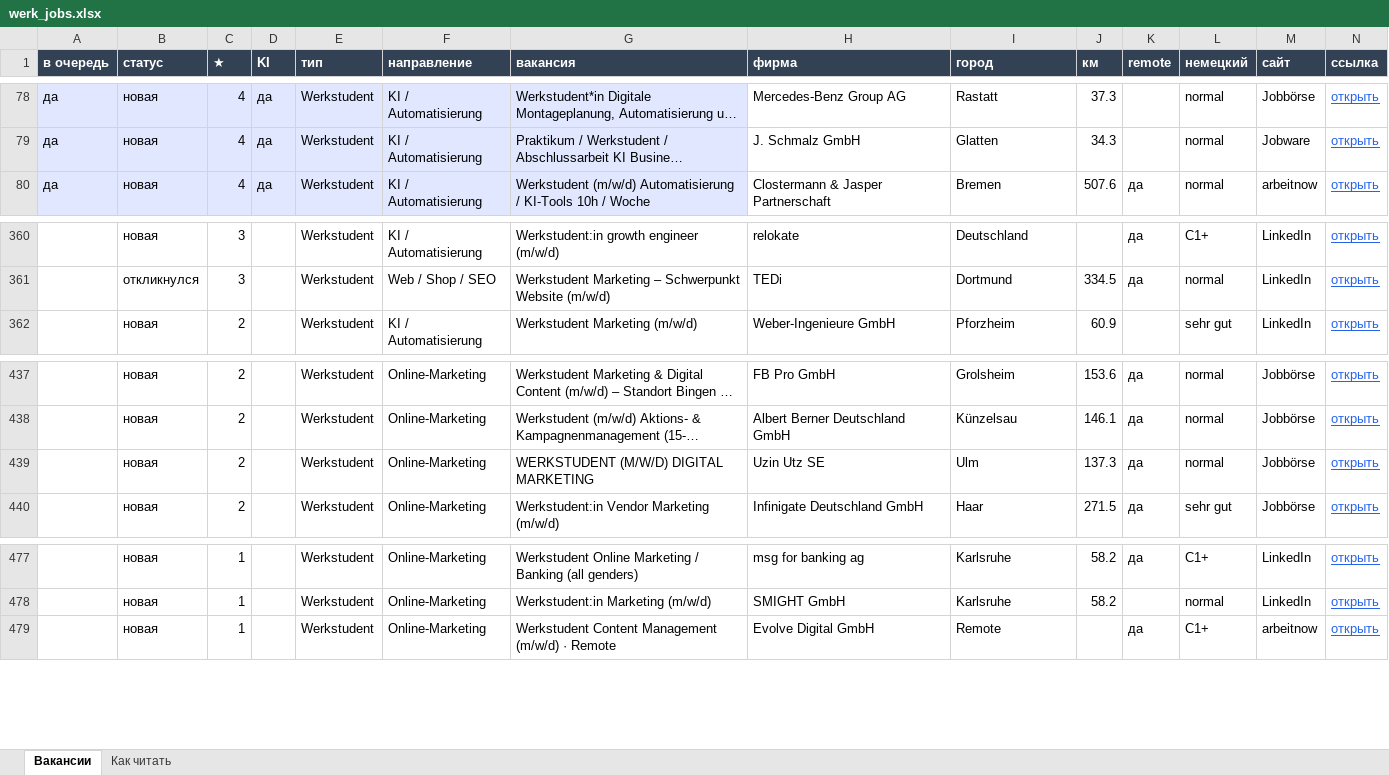
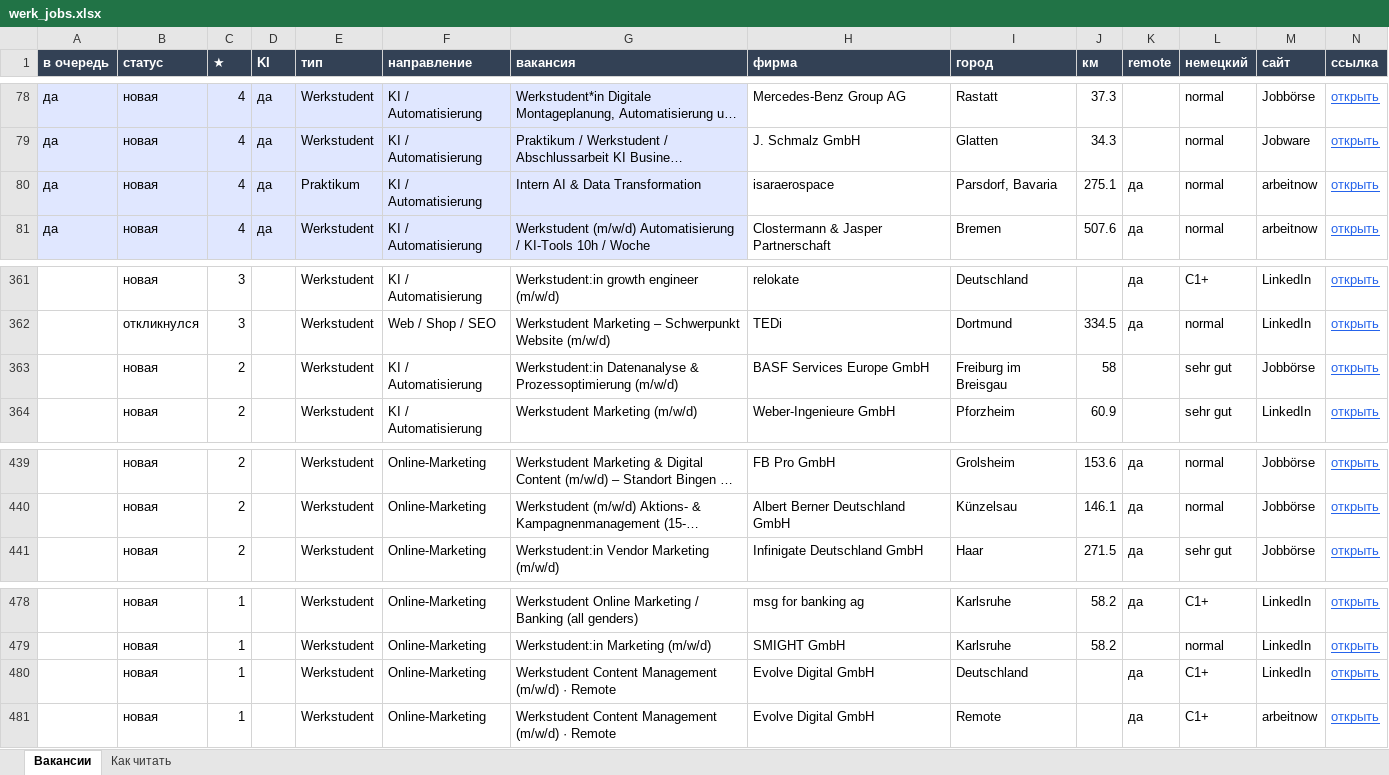
Before and after one commit to Nevrox228/wohnung-og, an Excel workbook: data/werk_jobs.xlsx, sheet Вакансии, drawn as a sheet; only a part is shown, gaps mark what is left out; long unchanged cells end in …; values as stored, in another font and other column widths than the file's, no borders; removed rows and columns are numbered as before the commit, all else as after; rows hold the shown columns only; the diff names each change by its address in the sheet, - before the commit and + after, or states it on an @@ line.

```diff
--- a/data/werk_jobs.xlsx (sheet Вакансии)
+++ b/data/werk_jobs.xlsx (sheet Вакансии)
+row 80: да | новая | 4 | да | Praktikum | KI / Automatisierung | Intern AI & Data Transformation | isaraerospace | Parsdorf, Bavaria | 275.1 | да | normal | arbeitnow | открыть
+row 363:  | новая | 2 |  | Werkstudent | KI / Automatisierung | Werkstudent:in Datenanalyse & Prozessoptimierung (m/w/d) | BASF Services Europe GmbH | Freiburg im Breisgau | 58 |  | sehr gut | Jobbörse | открыть
-row 439:  | новая | 2 |  | Werkstudent | Online-Marketing | WERKSTUDENT (M/W/D) DIGITAL MARKETING | Uzin Utz SE | Ulm | 137.3 | да | normal | Jobbörse | открыть
+row 480:  | новая | 1 |  | Werkstudent | Online-Marketing | Werkstudent Content Management (m/w/d) · Remote | Evolve Digital GmbH | Deutschland |  | да | C1+ | LinkedIn | открыть
```
Also changed, not shown: data/eltern_jobs.xlsx, data/olya_jobs.xlsx, 10 other files.
